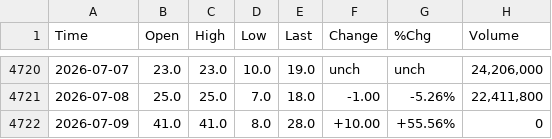
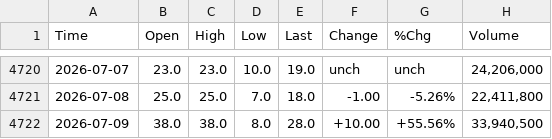
Before and after one commit to smallfishmacro-Git/market-dashboard, a CSV file: data/barchart/NYSE_Unchanged_Stocks_$UNCN.csv, drawn as a sheet; only a part is shown, gaps mark what is left out.

```diff
--- a/data/barchart/NYSE_Unchanged_Stocks_$UNCN.csv
+++ b/data/barchart/NYSE_Unchanged_Stocks_$UNCN.csv
@@ -4721,2 +4721,2 @@ Time,Open,High,Low,Last,Change,%Chg,Volume
 2026-07-08,25.0,25.0,7.0,18.0,-1.00,-5.26%,"22,411,800"
-2026-07-09,41.0,41.0,8.0,28.0,+10.00,+55.56%,0
+2026-07-09,38.0,38.0,8.0,28.0,+10.00,+55.56%,"33,940,500"
```
Also changed, not shown: data/barchart/Bond_PutCall_Ratio_$CPCB.csv, data/barchart/NASD_Advancing_Stocks_$QSHU.csv, 36 other files.
